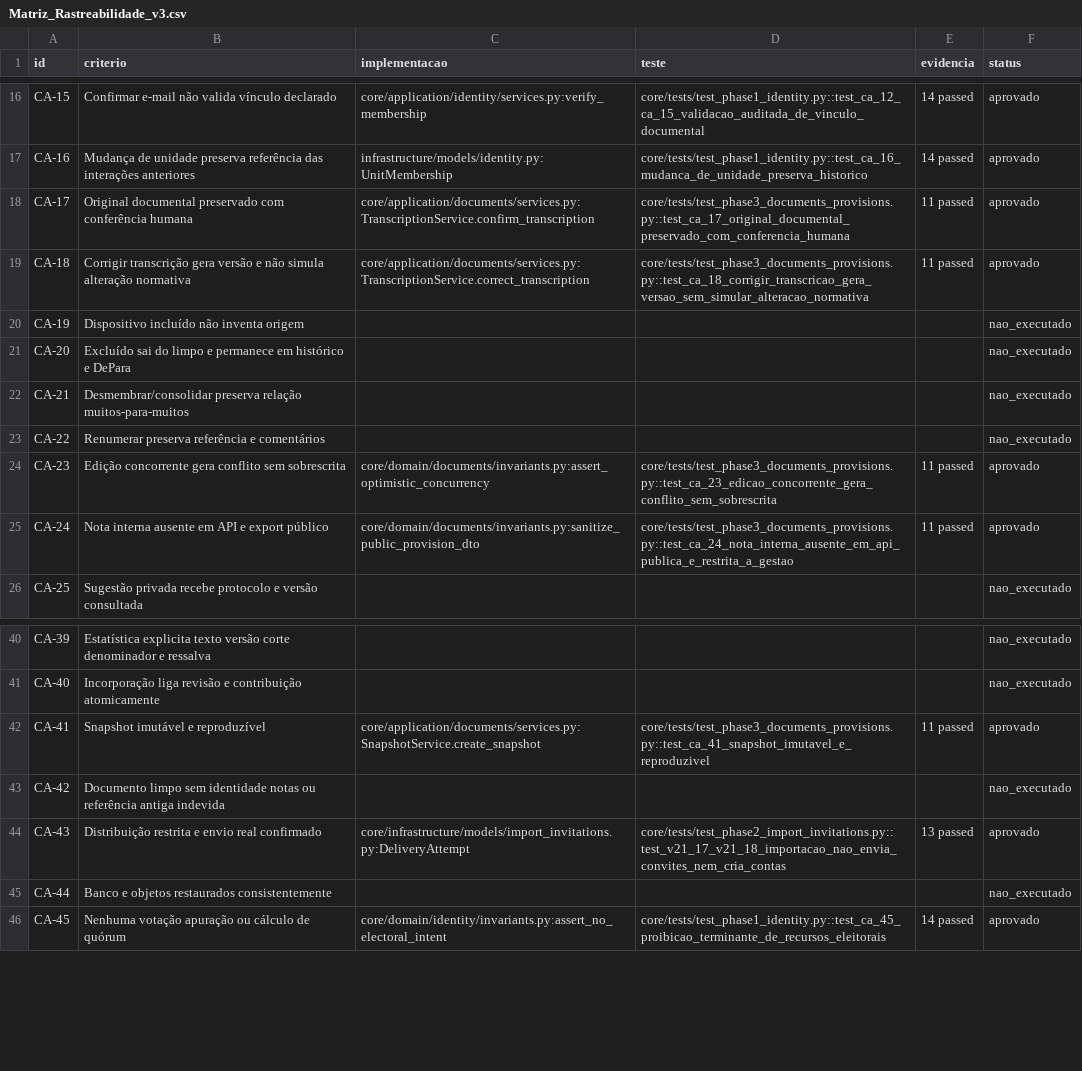
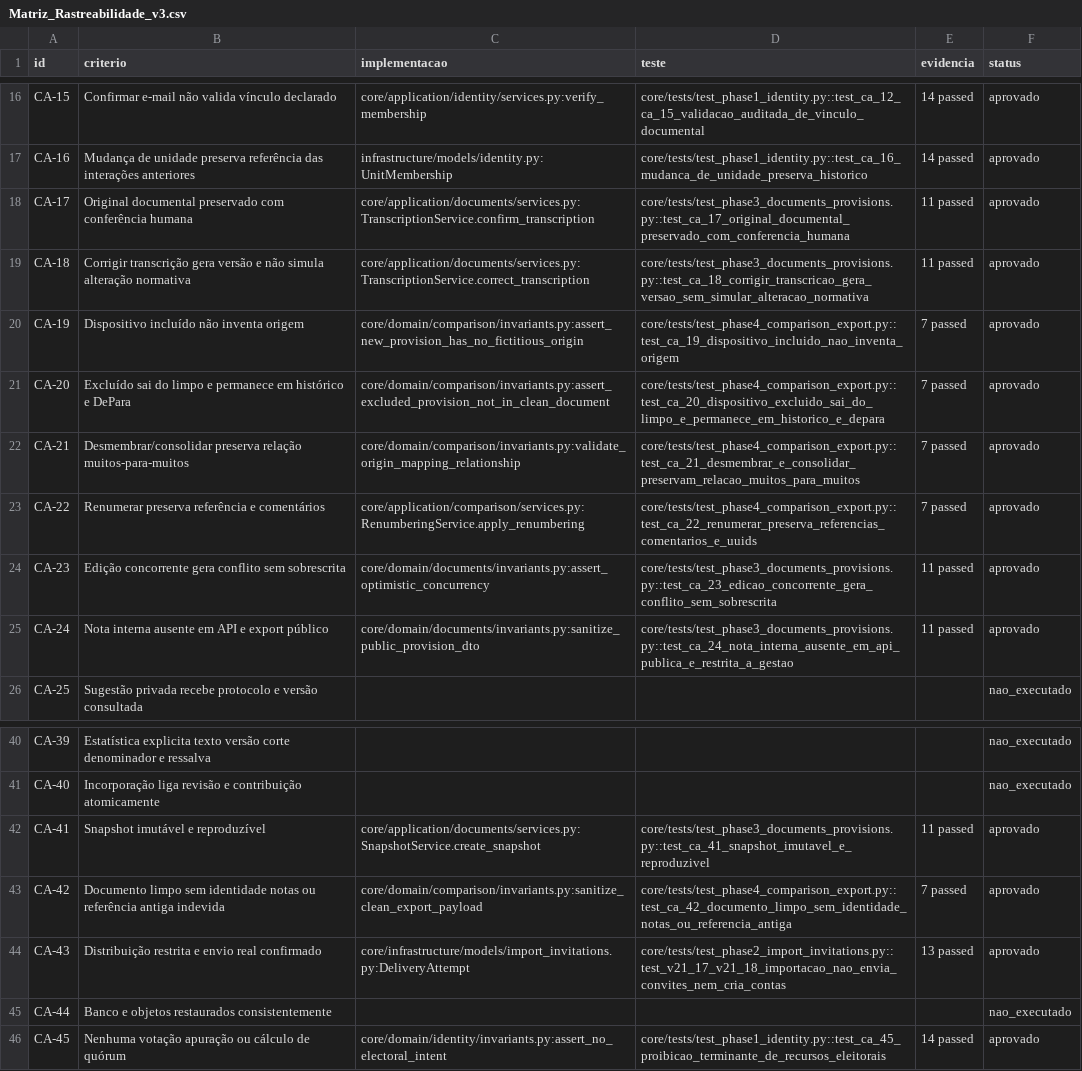
Before and after one commit to fksindico/CONDOC, a CSV file: docs/security/Matriz_Rastreabilidade_v3.csv, drawn as a sheet; only a part is shown, gaps mark what is left out.

```diff
--- a/docs/security/Matriz_Rastreabilidade_v3.csv
+++ b/docs/security/Matriz_Rastreabilidade_v3.csv
@@ -19,6 +19,6 @@ CA-17,Original documental preservado com conferência humana,core/application/do
 CA-18,Corrigir transcrição gera versão e não simula alteração normativa,core/application/documents/services.py:TranscriptionService.correct_transcription,core/tests/test_phase3_documents_provisions.py::test_ca_18_corrigir_transcricao_gera_versao_sem_simular_alteracao_normativa,11 passed,aprovado
-CA-19,Dispositivo incluído não inventa origem,,,,nao_executado
-CA-20,Excluído sai do limpo e permanece em histórico e DePara,,,,nao_executado
-CA-21,Desmembrar/consolidar preserva relação muitos-para-muitos,,,,nao_executado
-CA-22,Renumerar preserva referência e comentários,,,,nao_executado
+CA-19,Dispositivo incluído não inventa origem,core/domain/comparison/invariants.py:assert_new_provision_has_no_fictitious_origin,core/tests/test_phase4_comparison_export.py::test_ca_19_dispositivo_incluido_nao_inventa_origem,7 passed,aprovado
+CA-20,Excluído sai do limpo e permanece em histórico e DePara,core/domain/comparison/invariants.py:assert_excluded_provision_not_in_clean_document,core/tests/test_phase4_comparison_export.py::test_ca_20_dispositivo_excluido_sai_do_limpo_e_permanece_em_historico_e_depara,7 passed,aprovado
+CA-21,Desmembrar/consolidar preserva relação muitos-para-muitos,core/domain/comparison/invariants.py:validate_origin_mapping_relationship,core/tests/test_phase4_comparison_export.py::test_ca_21_desmembrar_e_consolidar_preservam_relacao_muitos_para_muitos,7 passed,aprovado
+CA-22,Renumerar preserva referência e comentários,core/application/comparison/services.py:RenumberingService.apply_renumbering,core/tests/test_phase4_comparison_export.py::test_ca_22_renumerar_preserva_referencias_comentarios_e_uuids,7 passed,aprovado
 CA-23,Edição concorrente gera conflito sem sobrescrita,core/domain/documents/invariants.py:assert_optimistic_concurrency,core/tests/test_phase3_documents_provisions.py::test_ca_23_edicao_concorrente_gera_conflito_sem_sobrescrita,11 passed,aprovado
@@ -42,3 +42,3 @@ CA-40,Incorporação liga revisão e contribuição atomicamente,,,,nao_executad
 CA-41,Snapshot imutável e reproduzível,core/application/documents/services.py:SnapshotService.create_snapshot,core/tests/test_phase3_documents_provisions.py::test_ca_41_snapshot_imutavel_e_reproduzivel,11 passed,aprovado
-CA-42,Documento limpo sem identidade notas ou referência antiga indevida,,,,nao_executado
+CA-42,Documento limpo sem identidade notas ou referência antiga indevida,core/domain/comparison/invariants.py:sanitize_clean_export_payload,core/tests/test_phase4_comparison_export.py::test_ca_42_documento_limpo_sem_identidade_notas_ou_referencia_antiga,7 passed,aprovado
 CA-43,Distribuição restrita e envio real confirmado,core/infrastructure/models/import_invitations.py:DeliveryAttempt,core/tests/test_phase2_import_invitations.py::test_v21_17_v21_18_importacao_nao_envia_convites_nem_cria_contas,13 passed,aprovado
```
Also changed, not shown: 12 other files.
